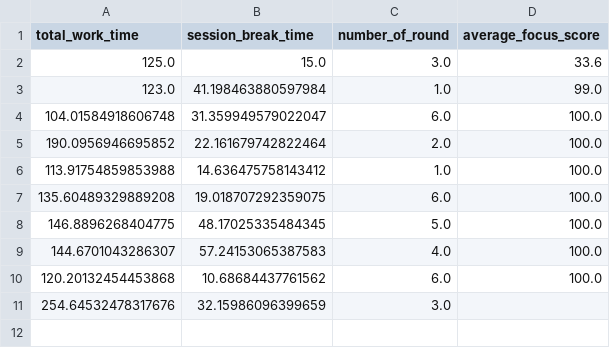
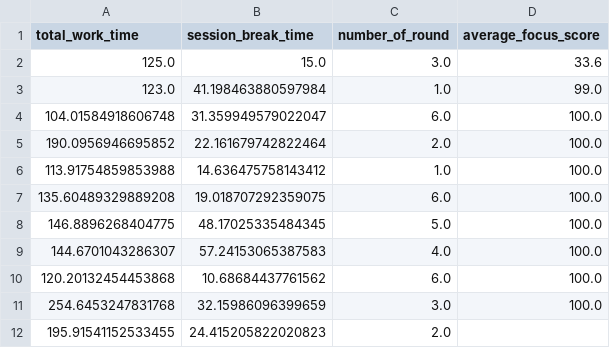
Before and after one commit to kuroishihiromu/SelfPomodoro, a CSV file: optim/app/data/session/123e4567-e89b-12d3-a456-426614174000.csv, drawn as a sheet.

```diff
--- a/optim/app/data/session/123e4567-e89b-12d3-a456-426614174000.csv
+++ b/optim/app/data/session/123e4567-e89b-12d3-a456-426614174000.csv
@@ -10,2 +10,3 @@ total_work_time,session_break_time,number_of_round,average_focus_score
 120.20132454453868,10.68684437761562,6.0,100.0
-254.64532478317676,32.15986096399659,3.0,
+254.6453247831768,32.15986096399659,3.0,100.0
+195.91541152533455,24.415205822020823,2.0,
```
Also changed, not shown: optim/app/data/round/123e4567-e89b-12d3-a456-426614174000.csv, 1 other file.
